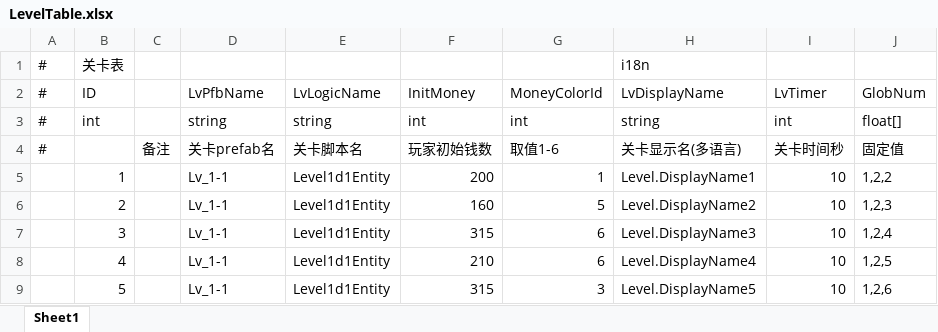
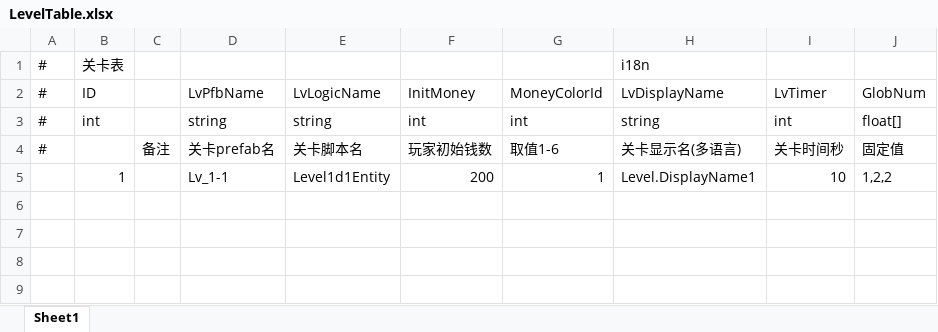
Before and after one commit to MrHuohhh/Secret-Man, an Excel workbook: GF_X-master/AAAGameData/DataTables/LevelTable.xlsx, sheet Sheet1, drawn as a sheet; values as stored, in another font and other column widths than the file's, no borders; the diff names each change by its address in the sheet, - before the commit and + after, or states it on an @@ line.

```diff
--- a/GF_X-master/AAAGameData/DataTables/LevelTable.xlsx (sheet Sheet1)
+++ b/GF_X-master/AAAGameData/DataTables/LevelTable.xlsx (sheet Sheet1)
-row 6:  | 2 |  | Lv_1-1 | Level1d1Entity | 160 | 5 | Level.DisplayName2 | 10 | 1,2,3
-row 7:  | 3 |  | Lv_1-1 | Level1d1Entity | 315 | 6 | Level.DisplayName3 | 10 | 1,2,4
-row 8:  | 4 |  | Lv_1-1 | Level1d1Entity | 210 | 6 | Level.DisplayName4 | 10 | 1,2,5
-row 9:  | 5 |  | Lv_1-1 | Level1d1Entity | 315 | 3 | Level.DisplayName5 | 10 | 1,2,6
```
Also changed, not shown: 3 other files.
